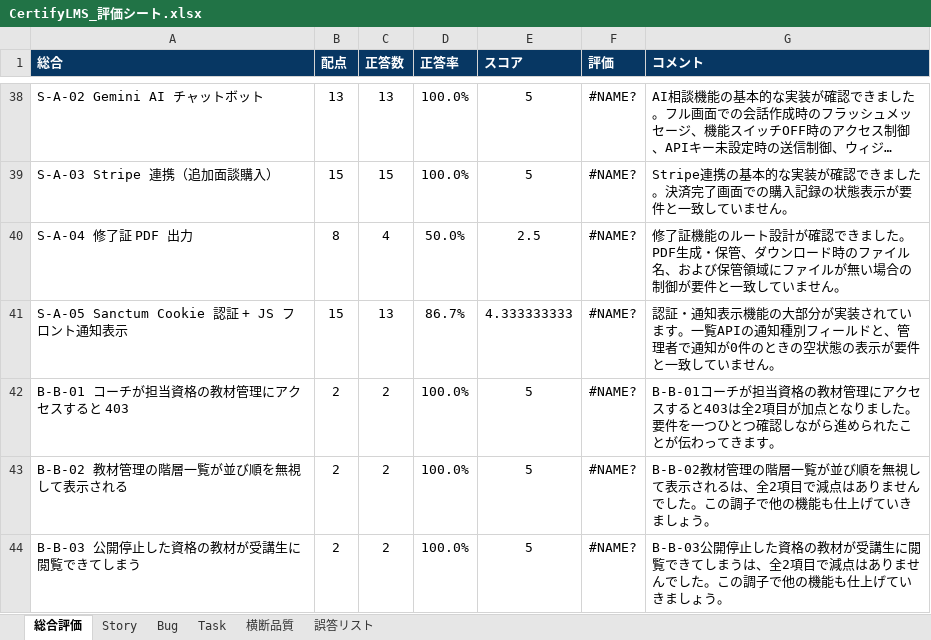
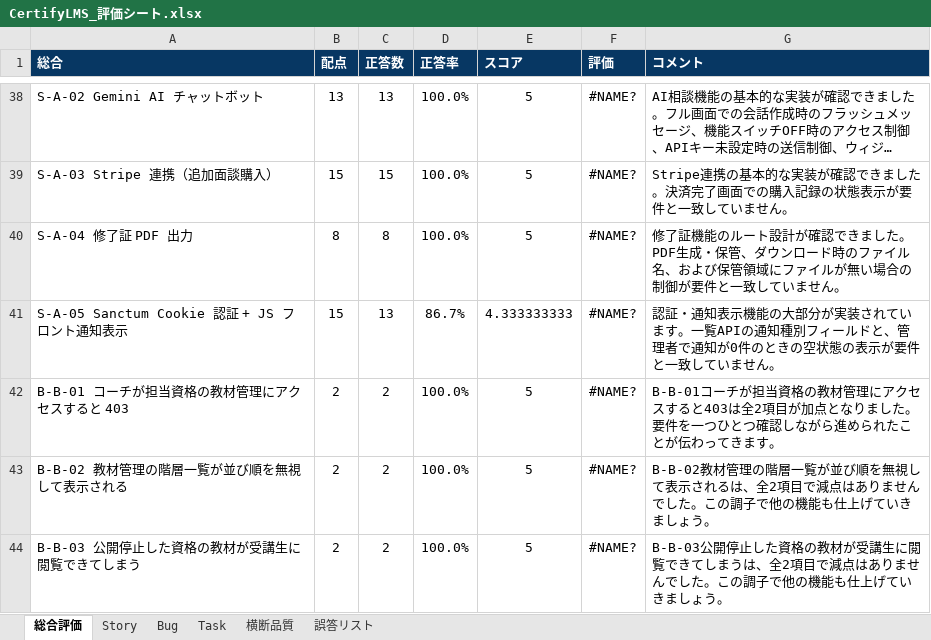
Before and after one commit to fm5889rx/CertifyLMS-Project, an Excel workbook: documents/Evaluate/CertifyLMS_評価シート.xlsx, sheet 総合評価, drawn as a sheet; only a part is shown, gaps mark what is left out; long unchanged cells end in …; values as stored, in another font and other column widths than the file's, no borders; the diff names each change by its address in the sheet, - before the commit and + after, or states it on an @@ line.

```diff
--- a/documents/Evaluate/CertifyLMS_評価シート.xlsx (sheet 総合評価)
+++ b/documents/Evaluate/CertifyLMS_評価シート.xlsx (sheet 総合評価)
-C40 (正答数): 4
+C40 (正答数): 8
-D40 (正答率): 50.0%
+D40 (正答率): 100.0%
-E40 (スコア): 2.5
+E40 (スコア): 5
```
Also changed, not shown: sheet Story, 8 other files.
